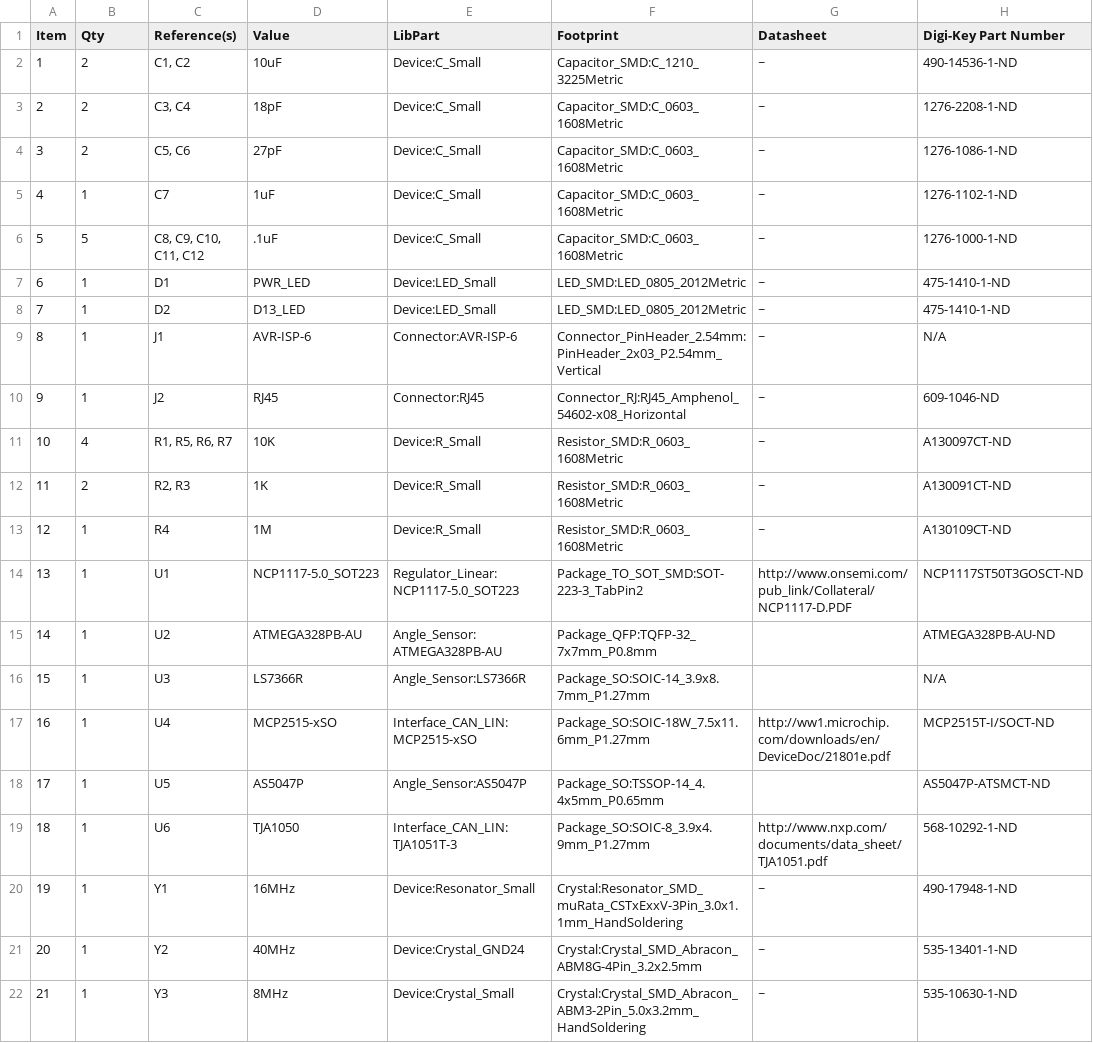
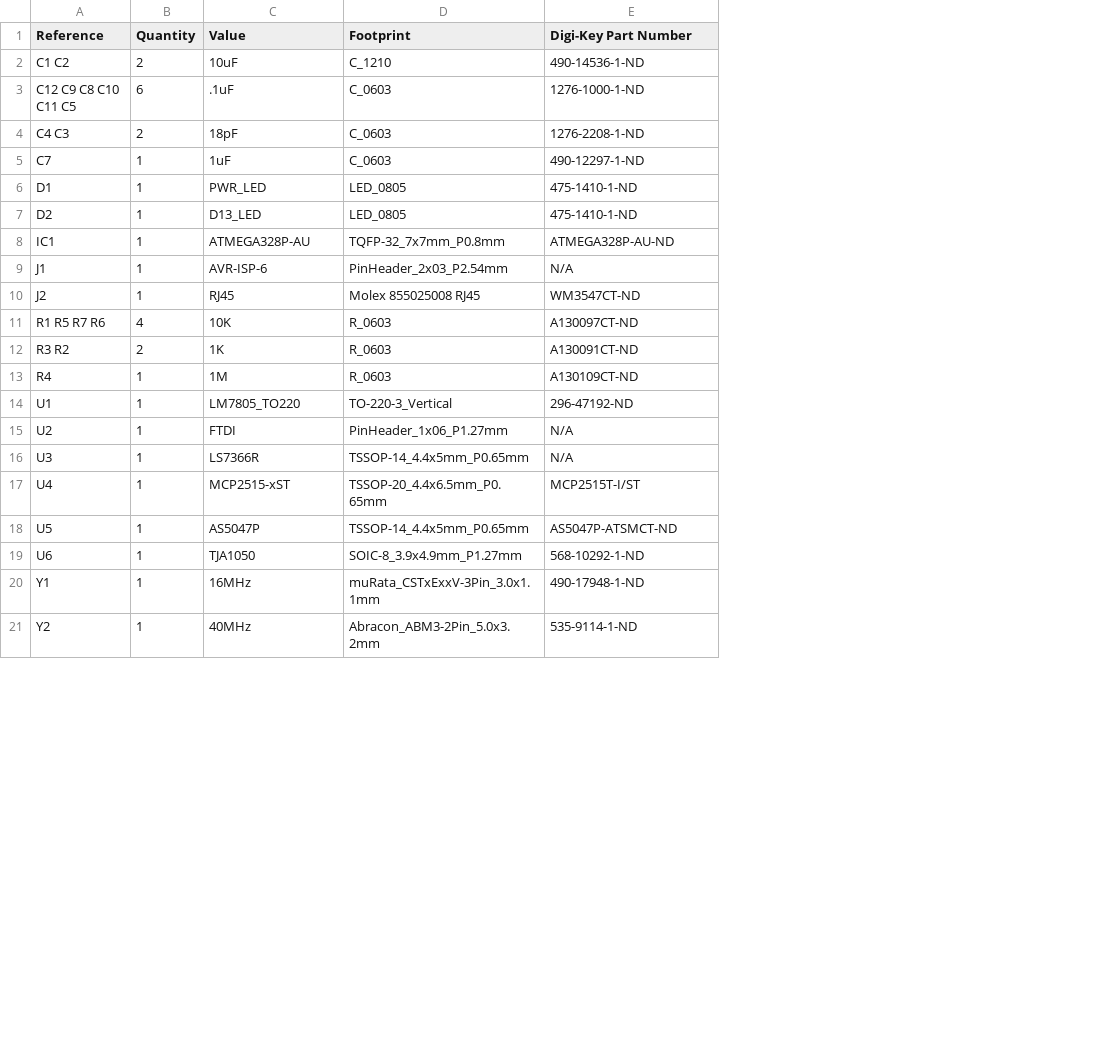
Before and after one commit to jsh348/openpilot_unofficial_hardware, a CSV file: toyota_steering_sensor/kicad/BOM.csv, drawn as a sheet; only a part is shown; removed rows and columns are numbered as before the commit, all else as after; the diff covers the shown part only; the diff names each change by its address in the sheet, - before the commit and + after, or states it on an @@ line.

```diff
--- a/toyota_steering_sensor/kicad/BOM.csv
+++ b/toyota_steering_sensor/kicad/BOM.csv
-column A (Item), rows 2-3: 1 | 2; row 5: 4; rows 7-13: 6 | 7 | 8 | 9 | 10 | 11 | 12; rows 16-21: 15 | 16 | 17 | 18 | 19 | 20
+column A (Reference), row 2: C1 C2; rows 4-7: C4 C3 | C7 | D1 | D2; rows 9-13: J1 | J2 | R1 R5 R7 R6 | R3 R2 | R4; rows 16-21: U3 | U4 | U5 | U6 | Y1 | Y2
-column C (Reference(s)), rows 2-3: C1, C2 | C3, C4; row 5: C7; rows 7-13: D1 | D2 | J1 | J2 | R1, R5, R6, R7 | R2, R3 | R4; rows 16-21: U3 | U4 | U5 | U6 | Y1 | Y2
-column E (LibPart), rows 2-3: Device:C_Small | Device:C_Small; row 5: Device:C_Small; rows 7-13: Device:LED_Small | Device:LED_Small | Connector:AVR-ISP-6 | Connector:RJ45 | Device:R_Small | Device:R_Small | Device:R_Small; rows 16-21: Angle_Sensor:LS7366R | Interface_CAN_LIN:MCP2515-xSO | Angle_Sensor:AS5047P | Interface_CAN_LIN:TJA1051T-3 | Device:Resonator_Small | Device:Crystal_GND24
-column G (Datasheet), rows 2-3: ~ | ~; row 5: ~; rows 7-13: all ~; rows 17-21: http://ww1.microchip.com/downloads/en/DeviceDoc/21801e.pdf |  | http://www.nxp.com/documents/data_sheet/TJA1051.pdf | ~ | ~
-B1: Qty
+B1: Quantity
-D2 (Footprint): Capacitor_SMD:C_1210_3225Metric
+D2 (Footprint): C_1210
+row 3: C12 C9 C8 C10 C11 C5 | 6 | .1uF | C_0603 | 1276-1000-1-ND
-D4 (Footprint): Capacitor_SMD:C_0603_1608Metric
+D4 (Footprint): C_0603
-row 4: 3 | 2 | C5, C6 | 27pF | Device:C_Small | Capacitor_SMD:C_0603_1608Metric | ~ | 1276-1086-1-ND
-D5 (Footprint): Capacitor_SMD:C_0603_1608Metric
+D5 (Footprint): C_0603
-E5 (Digi-Key Part Number): 1276-1102-1-ND
+E5 (Digi-Key Part Number): 490-12297-1-ND
-row 6: 5 | 5 | C8, C9, C10, C11, C12 | .1uF | Device:C_Small | Capacitor_SMD:C_0603_1608Metric | ~ | 1276-1000-1-ND
-D6:D7 (Footprint): LED_SMD:LED_0805_2012Metric
+D6:D7 (Footprint): LED_0805
+row 8: IC1 | 1 | ATMEGA328P-AU | TQFP-32_7x7mm_P0.8mm | ATMEGA328P-AU-ND
-D9 (Footprint): Connector_PinHeader_2.54mm:PinHeader_2x03_P2.54mm_Vertical
+D9 (Footprint): PinHeader_2x03_P2.54mm
-D10 (Footprint): Connector_RJ:RJ45_Amphenol_54602-x08_Horizontal
+D10 (Footprint): Molex 855025008 RJ45
-E10 (Digi-Key Part Number): 609-1046-ND
+E10 (Digi-Key Part Number): WM3547CT-ND
-D11:D13 (Footprint): Resistor_SMD:R_0603_1608Metric
+D11:D13 (Footprint): R_0603
-row 14: 13 | 1 | U1 | NCP1117-5.0_SOT223 | Regulator_Linear:NCP1117-5.0_SOT223 | Package_TO_SOT_SMD:SOT-223-3_TabPin2 | http://www.onsemi.com/pub_link/Collateral/NCP1117-D.PDF | NCP1117ST50T3GOSCT-ND
-row 15: 14 | 1 | U2 | ATMEGA328PB-AU | Angle_Sensor:ATMEGA328PB-AU | Package_QFP:TQFP-32_7x7mm_P0.8mm |  | ATMEGA328PB-AU-ND
+row 14: U1 | 1 | LM7805_TO220 | TO-220-3_Vertical | 296-47192-ND
+row 15: U2 | 1 | FTDI | PinHeader_1x06_P1.27mm | N/A
-D16 (Footprint): Package_SO:SOIC-14_3.9x8.7mm_P1.27mm
+D16 (Footprint): TSSOP-14_4.4x5mm_P0.65mm
-C17 (Value): MCP2515-xSO
+C17 (Value): MCP2515-xST
-D17 (Footprint): Package_SO:SOIC-18W_7.5x11.6mm_P1.27mm
+D17 (Footprint): TSSOP-20_4.4x6.5mm_P0.65mm
-E17 (Digi-Key Part Number): MCP2515T-I/SOCT-ND
+E17 (Digi-Key Part Number): MCP2515T-I/ST
-D18 (Footprint): Package_SO:TSSOP-14_4.4x5mm_P0.65mm
+D18 (Footprint): TSSOP-14_4.4x5mm_P0.65mm
-D19 (Footprint): Package_SO:SOIC-8_3.9x4.9mm_P1.27mm
+D19 (Footprint): SOIC-8_3.9x4.9mm_P1.27mm
-D20 (Footprint): Crystal:Resonator_SMD_muRata_CSTxExxV-3Pin_3.0x1.1mm_HandSoldering
+D20 (Footprint): muRata_CSTxExxV-3Pin_3.0x1.1mm
-D21 (Footprint): Crystal:Crystal_SMD_Abracon_ABM8G-4Pin_3.2x2.5mm
+D21 (Footprint): Abracon_ABM3-2Pin_5.0x3.2mm
-E21 (Digi-Key Part Number): 535-13401-1-ND
+E21 (Digi-Key Part Number): 535-9114-1-ND
-row 22: 21 | 1 | Y3 | 8MHz | Device:Crystal_Small | Crystal:Crystal_SMD_Abracon_ABM3-2Pin_5.0x3.2mm_HandSoldering | ~ | 535-10630-1-ND
```
Also changed, not shown: 1 added row elsewhere in this file, 1 other file.
